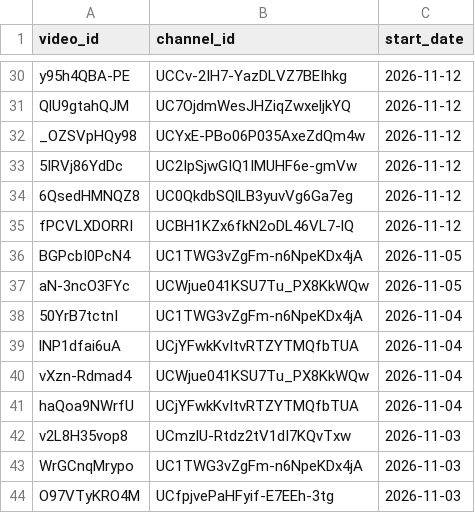
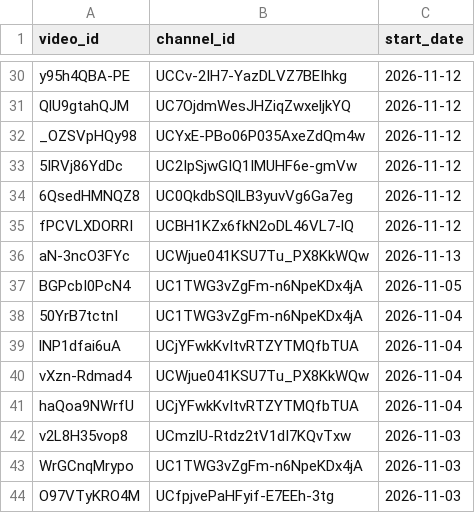
Before and after one commit to efejiroe/influencer-cv, a CSV file: data/channel_video_lookup.csv, drawn as a sheet; only a part is shown, gaps mark what is left out.

```diff
--- a/data/channel_video_lookup.csv
+++ b/data/channel_video_lookup.csv
@@ -35,4 +35,4 @@
 "fPCVLXDORRI","UCBH1KZx6fkN2oDL46VL7-lQ",2026-11-12
+"aN-3ncO3FYc","UCWjue041KSU7Tu_PX8KkWQw",2026-11-13
 "BGPcbI0PcN4","UC1TWG3vZgFm-n6NpeKDx4jA",2026-11-05
-"aN-3ncO3FYc","UCWjue041KSU7Tu_PX8KkWQw",2026-11-05
 "50YrB7tctnI","UC1TWG3vZgFm-n6NpeKDx4jA",2026-11-04
```
Also changed, not shown: data/active_tracking.csv, 1 other file.
